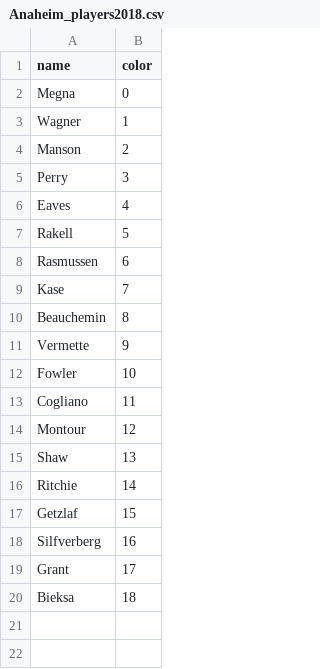
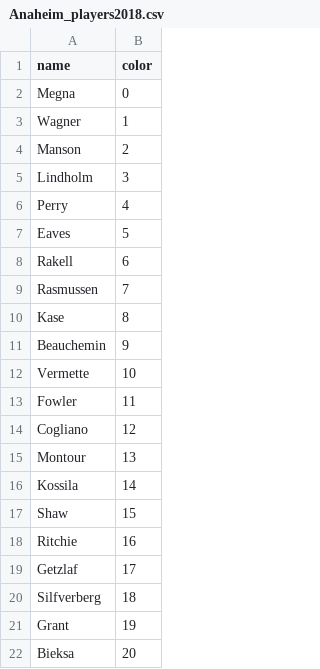
Before and after one commit to Mbrownshoes/habs, a CSV file: Anaheim_players2018.csv, drawn as a sheet.

```diff
--- a/Anaheim_players2018.csv
+++ b/Anaheim_players2018.csv
@@ -4,17 +4,19 @@ Wagner ,1
 Manson ,2
-Perry ,3
-Eaves ,4
-Rakell ,5
-Rasmussen ,6
-Kase ,7
-Beauchemin ,8
-Vermette ,9
-Fowler ,10
-Cogliano ,11
-Montour ,12
-Shaw ,13
-Ritchie ,14
-Getzlaf ,15
-Silfverberg ,16
-Grant ,17
-Bieksa ,18
+Lindholm ,3
+Perry ,4
+Eaves ,5
+Rakell ,6
+Rasmussen ,7
+Kase ,8
+Beauchemin ,9
+Vermette ,10
+Fowler ,11
+Cogliano ,12
+Montour ,13
+Kossila ,14
+Shaw ,15
+Ritchie ,16
+Getzlaf ,17
+Silfverberg ,18
+Grant ,19
+Bieksa ,20
```
Also changed, not shown: Arizona_players2018.csv, Chicago_players2018.csv, 35 other files.
